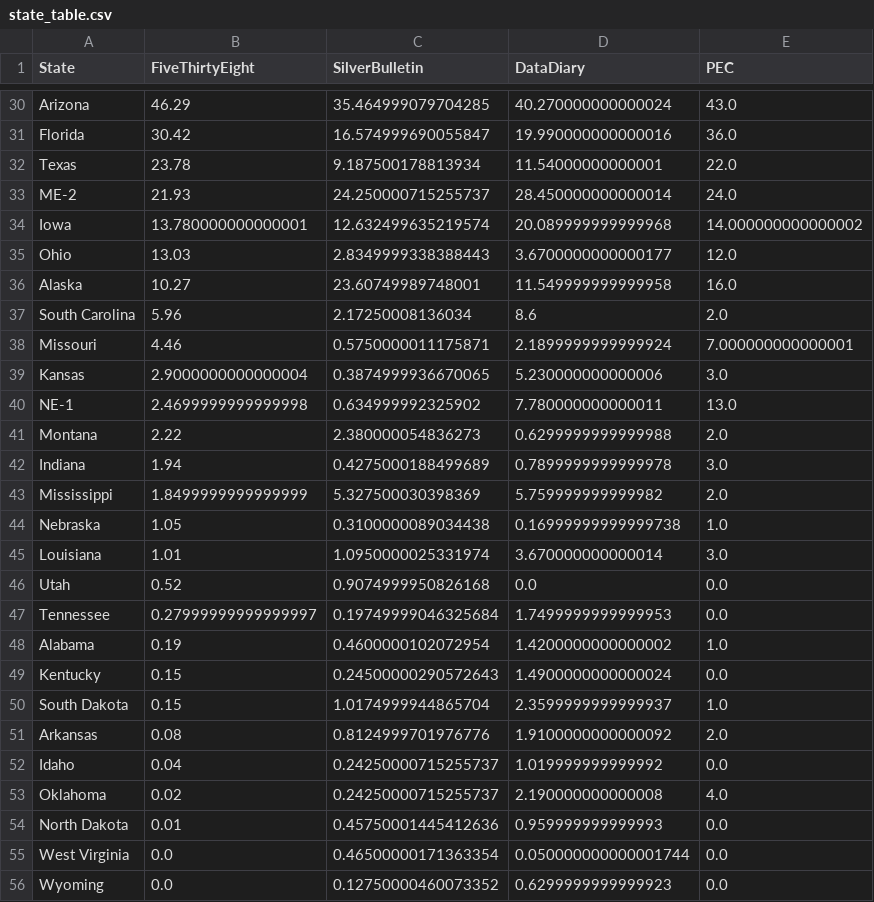
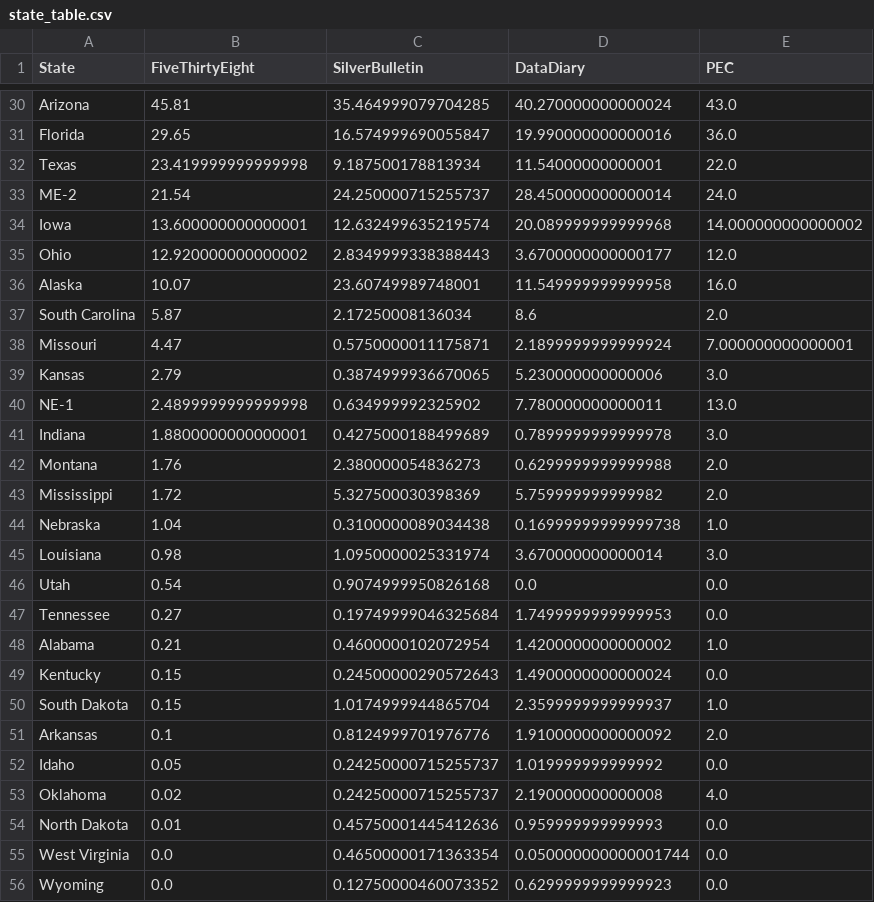
Before and after one commit to PaulMainwood/Election2024, a CSV file: state_table.csv, drawn as a sheet; only a part is shown, gaps mark what is left out; removed rows and columns are numbered as before the commit, all else as after; the diff covers the shown part only; the diff names each change by its address in the sheet, - before the commit and + after, or states it on an @@ line.

```diff
--- a/state_table.csv
+++ b/state_table.csv
-B30 (FiveThirtyEight): 46.29
+B30 (FiveThirtyEight): 45.81
-B31 (FiveThirtyEight): 30.42
+B31 (FiveThirtyEight): 29.65
-B32 (FiveThirtyEight): 23.78
+B32 (FiveThirtyEight): 23.419999999999998
-B33 (FiveThirtyEight): 21.93
+B33 (FiveThirtyEight): 21.54
-B34 (FiveThirtyEight): 13.780000000000001
+B34 (FiveThirtyEight): 13.600000000000001
-B35 (FiveThirtyEight): 13.03
+B35 (FiveThirtyEight): 12.920000000000002
-B36 (FiveThirtyEight): 10.27
+B36 (FiveThirtyEight): 10.07
-B37 (FiveThirtyEight): 5.96
+B37 (FiveThirtyEight): 5.87
-B38 (FiveThirtyEight): 4.46
+B38 (FiveThirtyEight): 4.47
-B39 (FiveThirtyEight): 2.9000000000000004
+B39 (FiveThirtyEight): 2.79
-B40 (FiveThirtyEight): 2.4699999999999998
+B40 (FiveThirtyEight): 2.4899999999999998
-row 41: Montana | 2.22 | 2.380000054836273 | 0.6299999999999988 | 2.0
-B41 (FiveThirtyEight): 1.94
+B41 (FiveThirtyEight): 1.8800000000000001
+row 42: Montana | 1.76 | 2.380000054836273 | 0.6299999999999988 | 2.0
-B43 (FiveThirtyEight): 1.8499999999999999
+B43 (FiveThirtyEight): 1.72
-B44 (FiveThirtyEight): 1.05
+B44 (FiveThirtyEight): 1.04
-B45 (FiveThirtyEight): 1.01
+B45 (FiveThirtyEight): 0.98
-B46 (FiveThirtyEight): 0.52
+B46 (FiveThirtyEight): 0.54
-B47 (FiveThirtyEight): 0.27999999999999997
+B47 (FiveThirtyEight): 0.27
-B48 (FiveThirtyEight): 0.19
+B48 (FiveThirtyEight): 0.21
-B51 (FiveThirtyEight): 0.08
+B51 (FiveThirtyEight): 0.1
-B52 (FiveThirtyEight): 0.04
+B52 (FiveThirtyEight): 0.05
```
Also changed, not shown: 2 added rows, 2 removed rows and 25 edited cells elsewhere in this file, aggregated_data.csv, aggregated_data_wide.csv, 3 other files.
